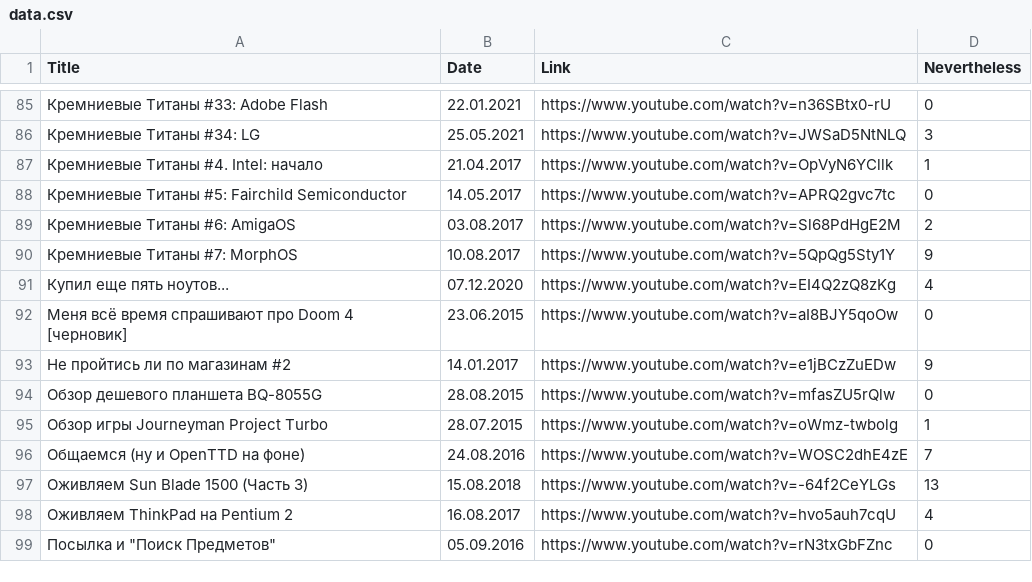
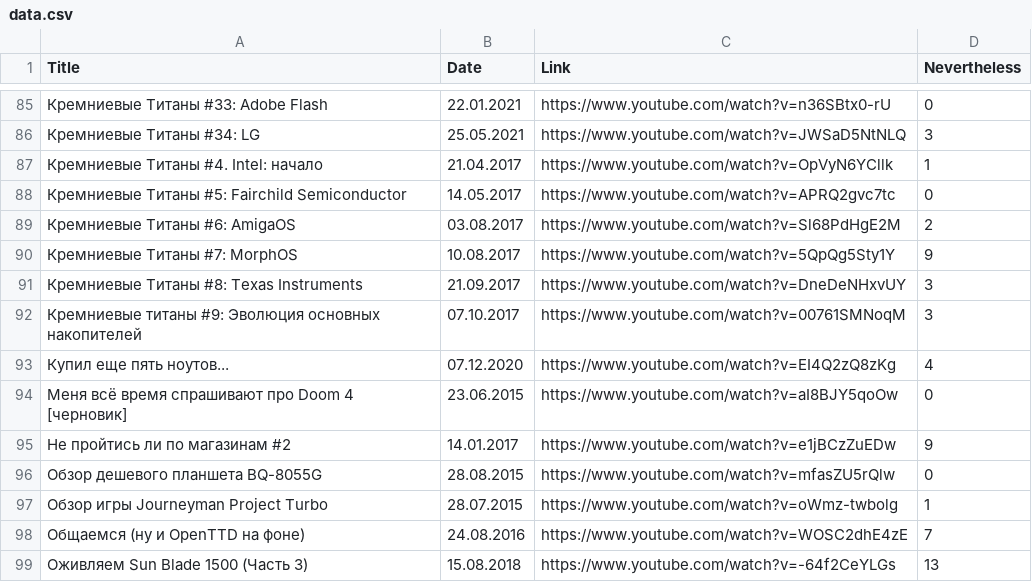
Before and after one commit to elquatro/bocha-nevertheless, a CSV file: data.csv, drawn as a sheet; only a part is shown, gaps mark what is left out; the shorter side is filled out with more unchanged rows; the diff names each change by its address in the sheet, - before the commit and + after, or states it on an @@ line.

Commit message:
update

```diff
--- a/data.csv
+++ b/data.csv
+row 91: Кремниевые Титаны #8: Texas Instruments | 21.09.2017 | https://www.youtube.com/watch?v=DneDeNHxvUY | 3
+row 92: Кремниевые титаны #9: Эволюция основных накопителей | 07.10.2017 | https://www.youtube.com/watch?v=00761SMNoqM | 3
```
